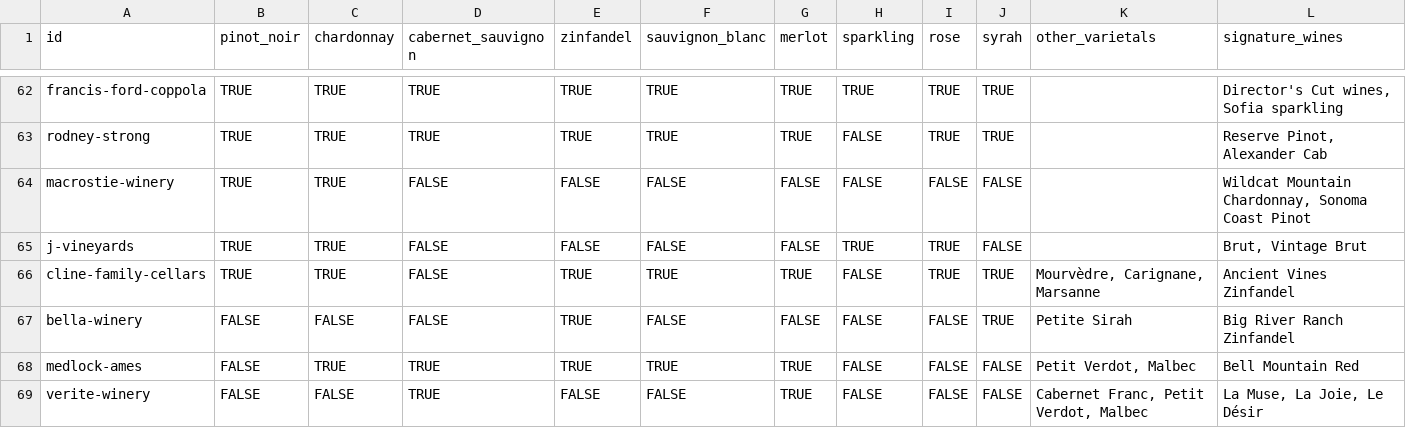
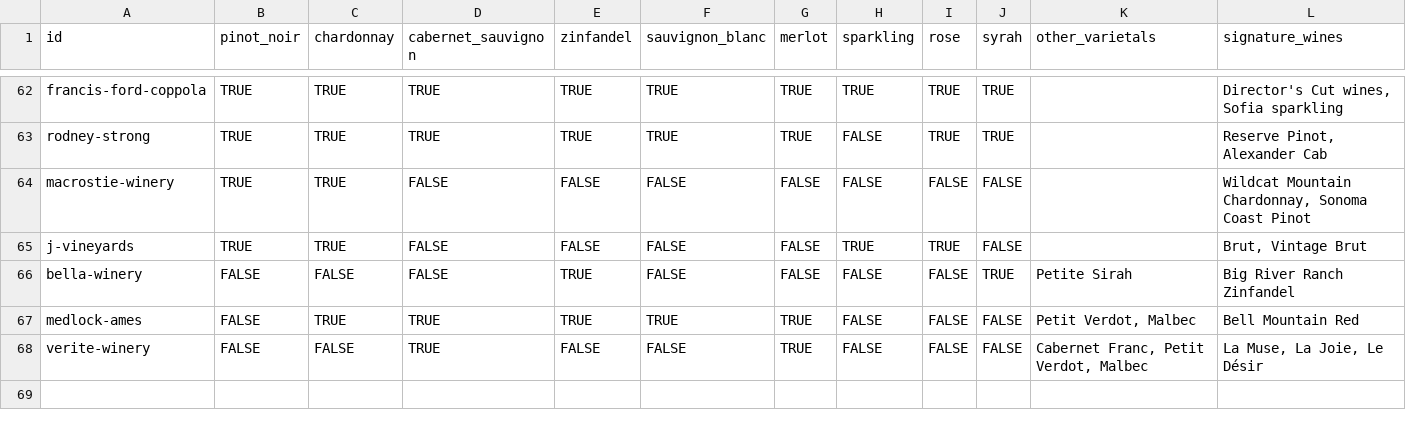
Before and after one commit to Littletonconnor/SonomaSip, a CSV file: docs/csv/varietals.csv, drawn as a sheet; only a part is shown, gaps mark what is left out; rows hold the shown columns only; the diff names each change by its address in the sheet, - before the commit and + after, or states it on an @@ line.

```diff
--- a/docs/csv/varietals.csv
+++ b/docs/csv/varietals.csv
-row 66: cline-family-cellars | TRUE | TRUE | FALSE | TRUE | TRUE | TRUE | FALSE | TRUE | TRUE | Mourvèdre, Carignane, Marsanne | Ancient Vines Zinfandel
```
Also changed, not shown: docs/csv/core-info.csv, docs/csv/experiences.csv, 15 other files.
